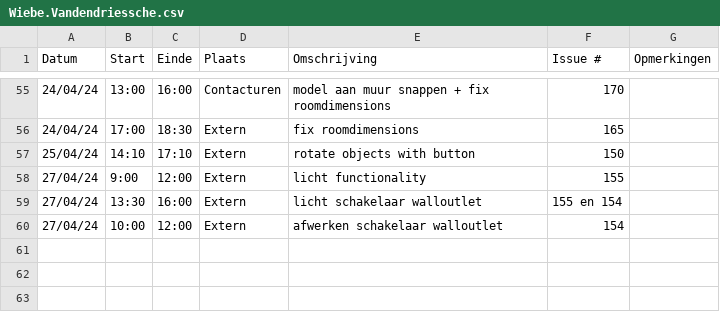
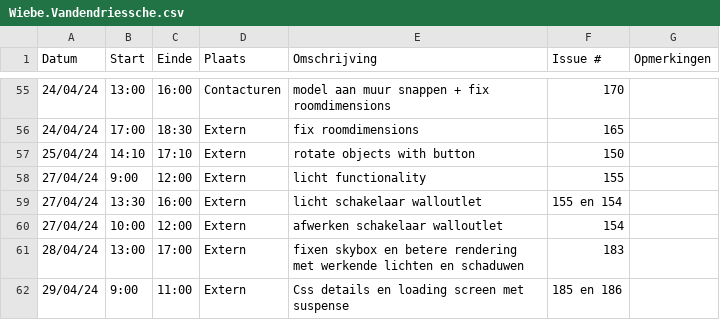
Before and after one commit to wiebe-vandendriessche/furnify, a CSV file: logboeken/Wiebe.Vandendriessche.csv, drawn as a sheet; only a part is shown, gaps mark what is left out.

Commit message:
Update Wiebe.Vandendriessche.csv

```diff
--- a/logboeken/Wiebe.Vandendriessche.csv
+++ b/logboeken/Wiebe.Vandendriessche.csv
@@ -60 +60,3 @@ Datum,Start,Einde,Plaats,Omschrijving,Issue #,Opmerkingen
 27/04/24,10:00,12:00,Extern,afwerken schakelaar walloutlet,154,
+28/04/24,13:00,17:00,Extern,fixen skybox en betere rendering met werkende lichten en schaduwen,183,
+29/04/24,9:00,11:00,Extern,Css details en loading screen met suspense,185 en 186,
```
